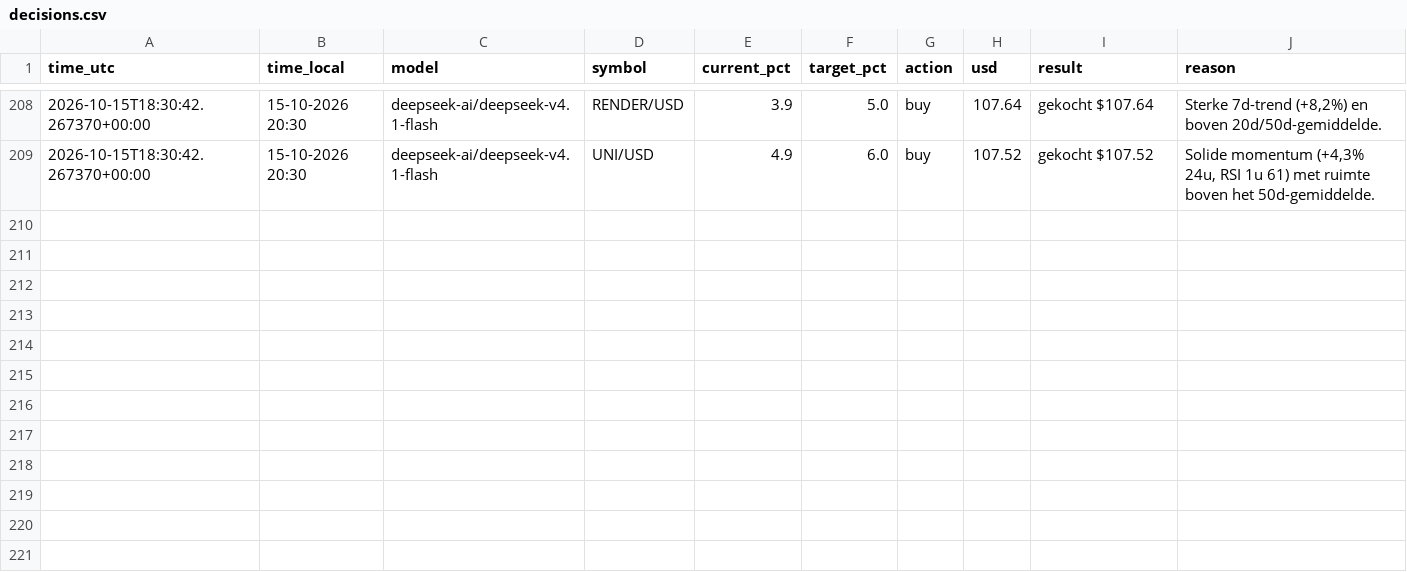
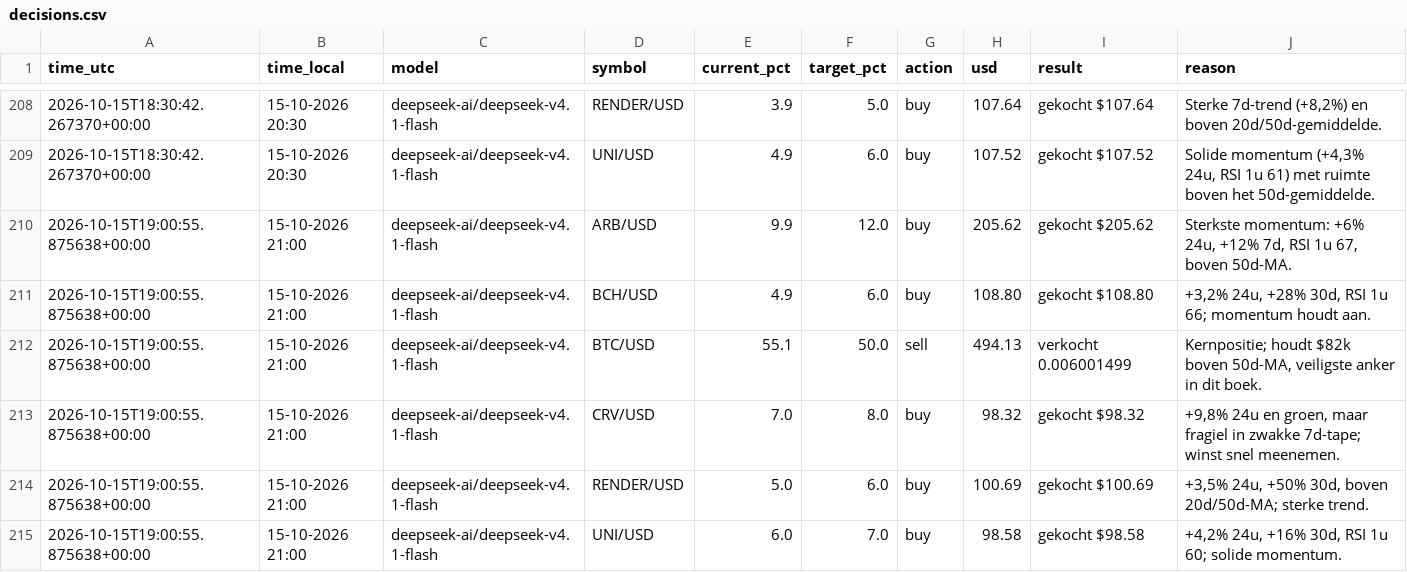
Before and after one commit to robinstar06-cpu/ai-trader, a CSV file: data/decisions.csv, drawn as a sheet; only a part is shown, gaps mark what is left out.

```diff
--- a/data/decisions.csv
+++ b/data/decisions.csv
@@ -209 +209,7 @@ time_utc,time_local,model,symbol,current_pct,target_pct,action,usd,result,reason
 2026-10-15T18:30:42.267370+00:00,15-10-2026 20:30,deepseek-ai/deepseek-v4.1-flash,UNI/USD,4.9,6.0,buy,107.52,gekocht $107.52,"Solide momentum (+4,3% 24u, RSI 1u 61) met ruimte boven het 50d-gemiddelde."
+2026-10-15T19:00:55.875638+00:00,15-10-2026 21:00,deepseek-ai/deepseek-v4.1-flash,ARB/USD,9.9,12.0,buy,205.62,gekocht $205.62,"Sterkste momentum: +6% 24u, +12% 7d, RSI 1u 67, boven 50d-MA."
+2026-10-15T19:00:55.875638+00:00,15-10-2026 21:00,deepseek-ai/deepseek-v4.1-flash,BCH/USD,4.9,6.0,buy,108.80,gekocht $108.80,"+3,2% 24u, +28% 30d, RSI 1u 66; momentum houdt aan."
+2026-10-15T19:00:55.875638+00:00,15-10-2026 21:00,deepseek-ai/deepseek-v4.1-flash,BTC/USD,55.1,50.0,sell,494.13,verkocht 0.006001499,"Kernpositie; houdt $82k boven 50d-MA, veiligste anker in dit boek."
+2026-10-15T19:00:55.875638+00:00,15-10-2026 21:00,deepseek-ai/deepseek-v4.1-flash,CRV/USD,7.0,8.0,buy,98.32,gekocht $98.32,"+9,8% 24u en groen, maar fragiel in zwakke 7d-tape; winst snel meenemen."
+2026-10-15T19:00:55.875638+00:00,15-10-2026 21:00,deepseek-ai/deepseek-v4.1-flash,RENDER/USD,5.0,6.0,buy,100.69,gekocht $100.69,"+3,5% 24u, +50% 30d, boven 20d/50d-MA; sterke trend."
+2026-10-15T19:00:55.875638+00:00,15-10-2026 21:00,deepseek-ai/deepseek-v4.1-flash,UNI/USD,6.0,7.0,buy,98.58,gekocht $98.58,"+4,2% 24u, +16% 30d, RSI 1u 60; solide momentum."
```
Also changed, not shown: data/equity.csv, 2 other files.
